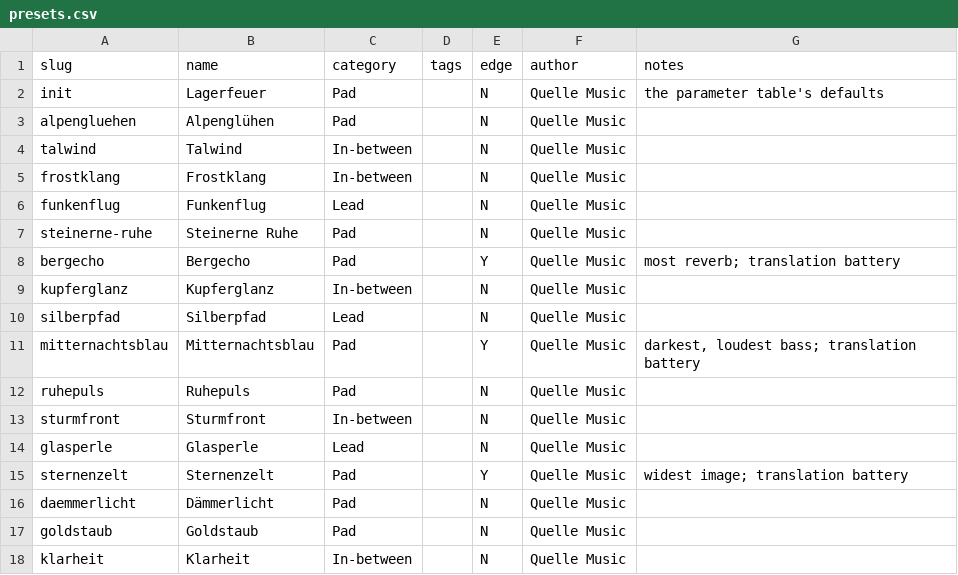
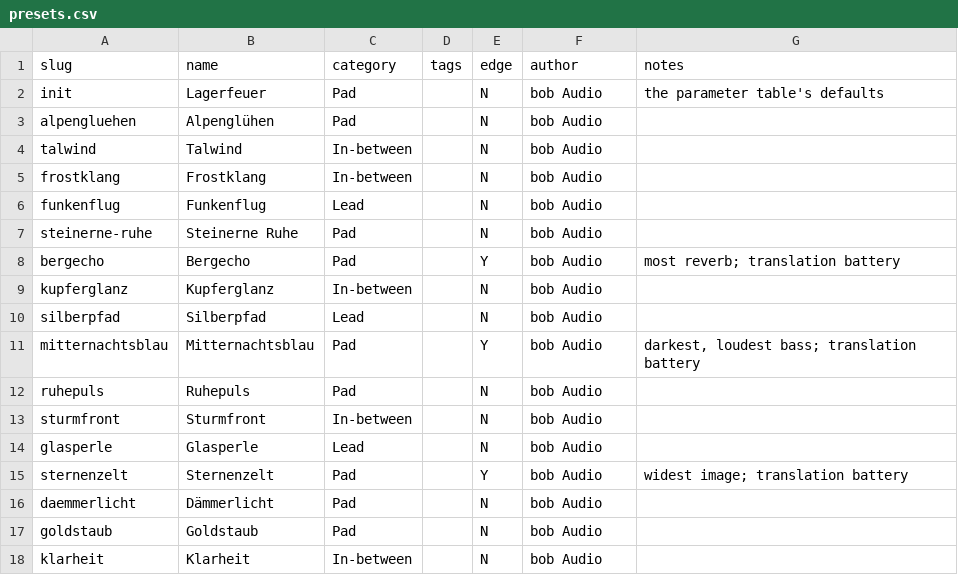
Before and after one commit to Oberli-Audio/VST3-Horizon-Pad, a CSV file: presets.csv, drawn as a sheet.

```diff
--- a/presets.csv
+++ b/presets.csv
@@ -1,18 +1,18 @@
 slug,name,category,tags,edge,author,notes
-init,Lagerfeuer,Pad,,N,Quelle Music,the parameter table's defaults
-alpengluehen,Alpenglühen,Pad,,N,Quelle Music,
-talwind,Talwind,In-between,,N,Quelle Music,
-frostklang,Frostklang,In-between,,N,Quelle Music,
-funkenflug,Funkenflug,Lead,,N,Quelle Music,
-steinerne-ruhe,Steinerne Ruhe,Pad,,N,Quelle Music,
-bergecho,Bergecho,Pad,,Y,Quelle Music,most reverb; translation battery
-kupferglanz,Kupferglanz,In-between,,N,Quelle Music,
-silberpfad,Silberpfad,Lead,,N,Quelle Music,
-mitternachtsblau,Mitternachtsblau,Pad,,Y,Quelle Music,"darkest, loudest bass; translation battery"
-ruhepuls,Ruhepuls,Pad,,N,Quelle Music,
-sturmfront,Sturmfront,In-between,,N,Quelle Music,
-glasperle,Glasperle,Lead,,N,Quelle Music,
-sternenzelt,Sternenzelt,Pad,,Y,Quelle Music,widest image; translation battery
-daemmerlicht,Dämmerlicht,Pad,,N,Quelle Music,
-goldstaub,Goldstaub,Pad,,N,Quelle Music,
-klarheit,Klarheit,In-between,,N,Quelle Music,
+init,Lagerfeuer,Pad,,N,bob Audio,the parameter table's defaults
+alpengluehen,Alpenglühen,Pad,,N,bob Audio,
+talwind,Talwind,In-between,,N,bob Audio,
+frostklang,Frostklang,In-between,,N,bob Audio,
+funkenflug,Funkenflug,Lead,,N,bob Audio,
+steinerne-ruhe,Steinerne Ruhe,Pad,,N,bob Audio,
+bergecho,Bergecho,Pad,,Y,bob Audio,most reverb; translation battery
+kupferglanz,Kupferglanz,In-between,,N,bob Audio,
+silberpfad,Silberpfad,Lead,,N,bob Audio,
+mitternachtsblau,Mitternachtsblau,Pad,,Y,bob Audio,"darkest, loudest bass; translation battery"
+ruhepuls,Ruhepuls,Pad,,N,bob Audio,
+sturmfront,Sturmfront,In-between,,N,bob Audio,
+glasperle,Glasperle,Lead,,N,bob Audio,
+sternenzelt,Sternenzelt,Pad,,Y,bob Audio,widest image; translation battery
+daemmerlicht,Dämmerlicht,Pad,,N,bob Audio,
+goldstaub,Goldstaub,Pad,,N,bob Audio,
+klarheit,Klarheit,In-between,,N,bob Audio,
```
Also changed, not shown: 59 other files.
